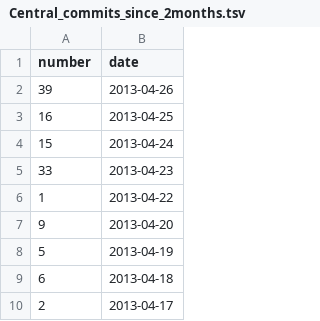
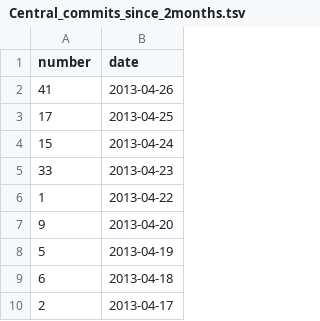
Before and after one commit to hoaproject/Static, a TSV file: Data/Central_commits_since_2months.tsv, drawn as a sheet; only a part is shown.

Commit message:
[auto] Update data.

```diff
--- a/Data/Central_commits_since_2months.tsv
+++ b/Data/Central_commits_since_2months.tsv
@@ -1,4 +1,4 @@
 number	date
-39	2013-04-26
-16	2013-04-25
+41	2013-04-26
+17	2013-04-25
 15	2013-04-24
```
